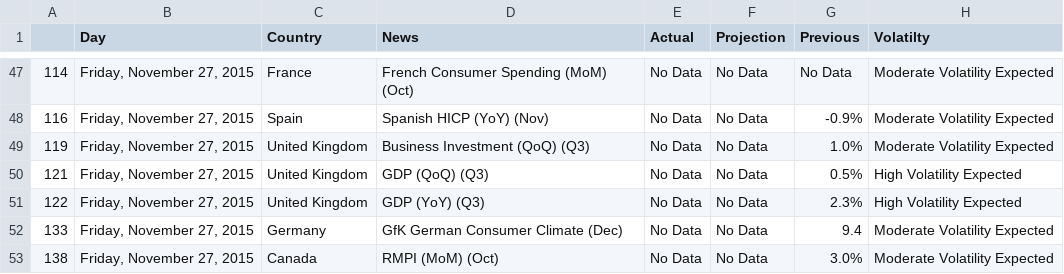
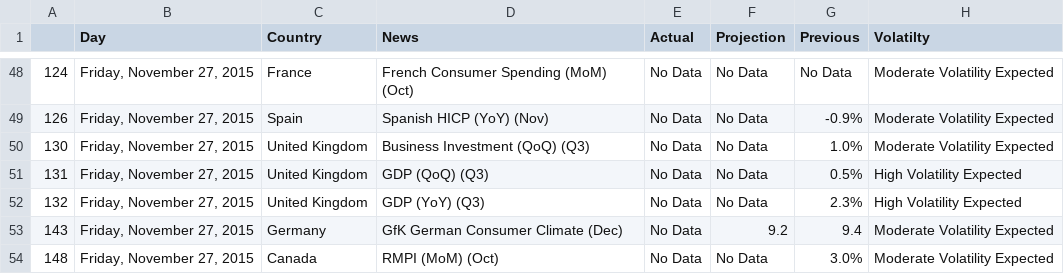
Before and after one commit to vishukapoor/Syllexa, a CSV file: Syllexa.github.io/Economic Calendar/Economic Calender.csv, drawn as a sheet; only a part is shown, gaps mark what is left out; the diff covers the shown part only.

```diff
--- a/Syllexa.github.io/Economic Calendar/Economic Calender.csv
+++ b/Syllexa.github.io/Economic Calendar/Economic Calender.csv
@@ -47,7 +48,7 @@
-"114","Friday, November 27, 2015","France ","French Consumer Spending (MoM)  (Oct)","No Data","No Data","No Data","Moderate Volatility Expected"
-"116","Friday, November 27, 2015","Spain ","Spanish HICP (YoY)  (Nov)","No Data","No Data","-0.9%","Moderate Volatility Expected"
-"119","Friday, November 27, 2015","United Kingdom ","Business Investment (QoQ)  (Q3)","No Data","No Data","1.0%","Moderate Volatility Expected"
-"121","Friday, November 27, 2015","United Kingdom ","GDP (QoQ)  (Q3)","No Data","No Data","0.5%","High Volatility Expected"
-"122","Friday, November 27, 2015","United Kingdom ","GDP (YoY)  (Q3)","No Data","No Data","2.3%","High Volatility Expected"
-"133","Friday, November 27, 2015","Germany ","GfK German Consumer Climate  (Dec)","No Data","No Data","9.4","Moderate Volatility Expected"
-"138","Friday, November 27, 2015","Canada ","RMPI (MoM)  (Oct)","No Data","No Data","3.0%","Moderate Volatility Expected"
+"124","Friday, November 27, 2015","France ","French Consumer Spending (MoM)  (Oct)","No Data","No Data","No Data","Moderate Volatility Expected"
+"126","Friday, November 27, 2015","Spain ","Spanish HICP (YoY)  (Nov)","No Data","No Data","-0.9%","Moderate Volatility Expected"
+"130","Friday, November 27, 2015","United Kingdom ","Business Investment (QoQ)  (Q3)","No Data","No Data","1.0%","Moderate Volatility Expected"
+"131","Friday, November 27, 2015","United Kingdom ","GDP (QoQ)  (Q3)","No Data","No Data","0.5%","High Volatility Expected"
+"132","Friday, November 27, 2015","United Kingdom ","GDP (YoY)  (Q3)","No Data","No Data","2.3%","High Volatility Expected"
+"143","Friday, November 27, 2015","Germany ","GfK German Consumer Climate  (Dec)","No Data","9.2","9.4","Moderate Volatility Expected"
+"148","Friday, November 27, 2015","Canada ","RMPI (MoM)  (Oct)","No Data","No Data","3.0%","Moderate Volatility Expected"
```
Also changed, not shown: 2 added rows, 1 removed row and 50 edited cells elsewhere in this file, Syllexa.github.io/Commodity/data.csv, Syllexa.github.io/Currency/Currency.csv, 3 other files.
